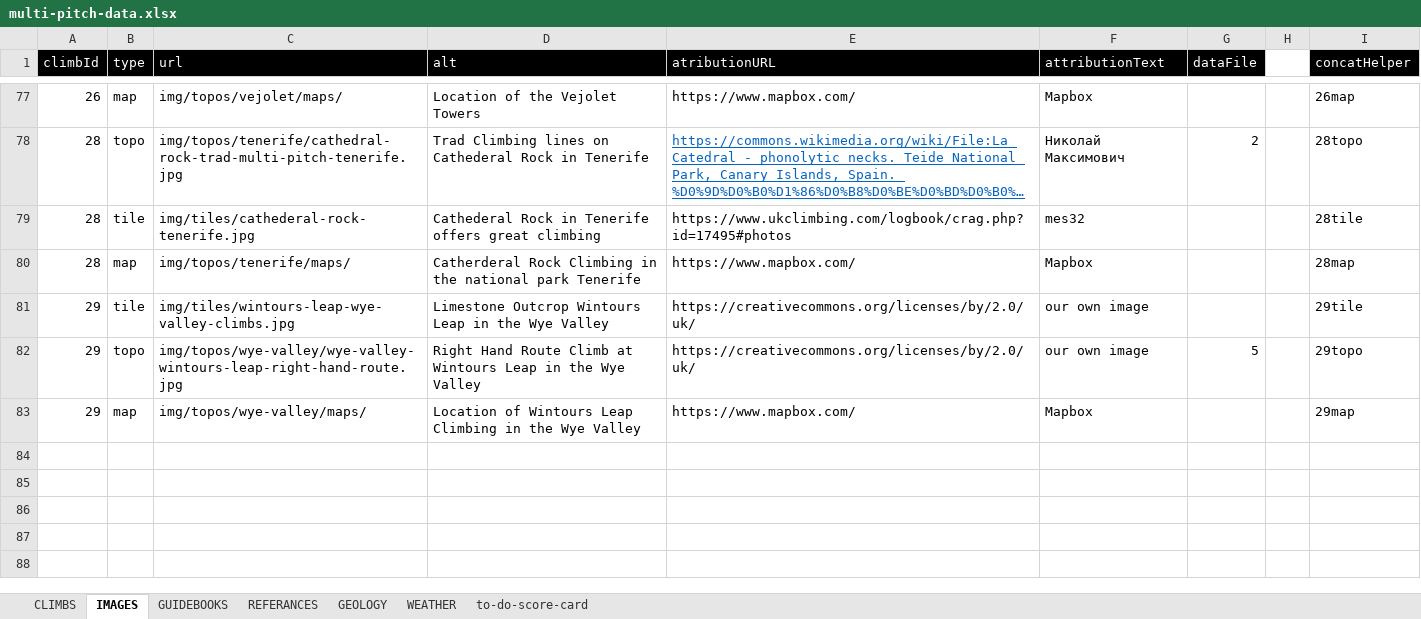
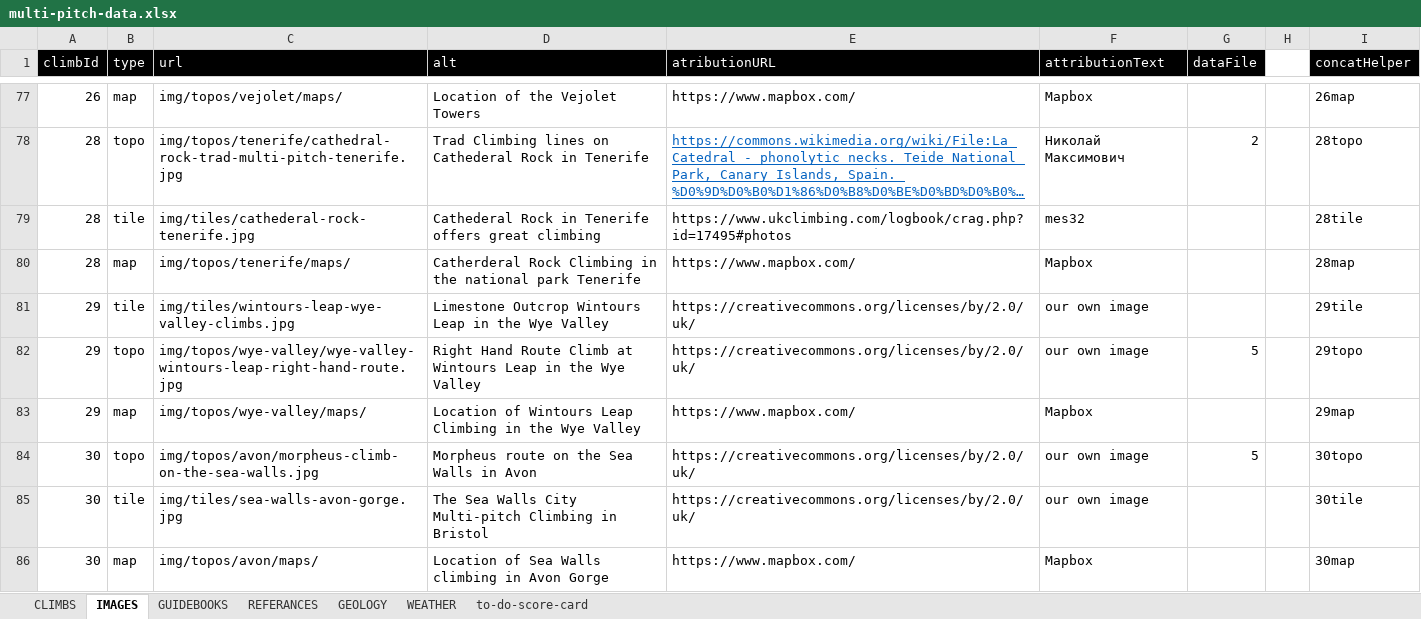
Before and after one commit to dankni/multi-pitch, an Excel workbook: working-files/multi-pitch-data.xlsx, sheet IMAGES, drawn as a sheet; only a part is shown, gaps mark what is left out; long unchanged cells end in …; values as stored, in another font and other column widths than the file's, no borders; the diff names each change by its address in the sheet, - before the commit and + after, or states it on an @@ line.

Commit message:
added avon gorge climb

```diff
--- a/working-files/multi-pitch-data.xlsx (sheet IMAGES)
+++ b/working-files/multi-pitch-data.xlsx (sheet IMAGES)
+row 84: 30 | topo | img/topos/avon/morpheus-climb-on-the-sea-walls.jpg | Morpheus route on the Sea Walls in Avon | https://creativecommons.org/licenses/by/2.0/uk/ | our own image | 5 |  | 30topo
+row 85: 30 | tile | img/tiles/sea-walls-avon-gorge.jpg | The Sea Walls City Multi-pitch Climbing in Bristol | https://creativecommons.org/licenses/by/2.0/uk/ | our own image |  |  | 30tile
+row 86: 30 | map | img/topos/avon/maps/ | Location of Sea Walls climbing in Avon Gorge | https://www.mapbox.com/ | Mapbox |  |  | 30map
```
Also changed, not shown: sheet WEATHER, sheet to-do-score-card, sheet CLIMBS, sheet REFERANCES, 24 other files.
